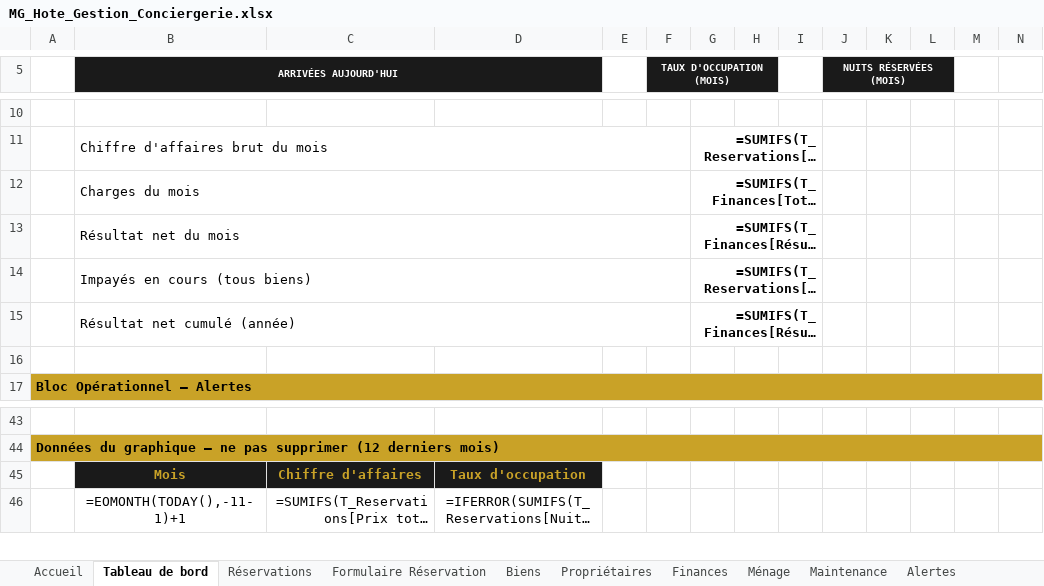
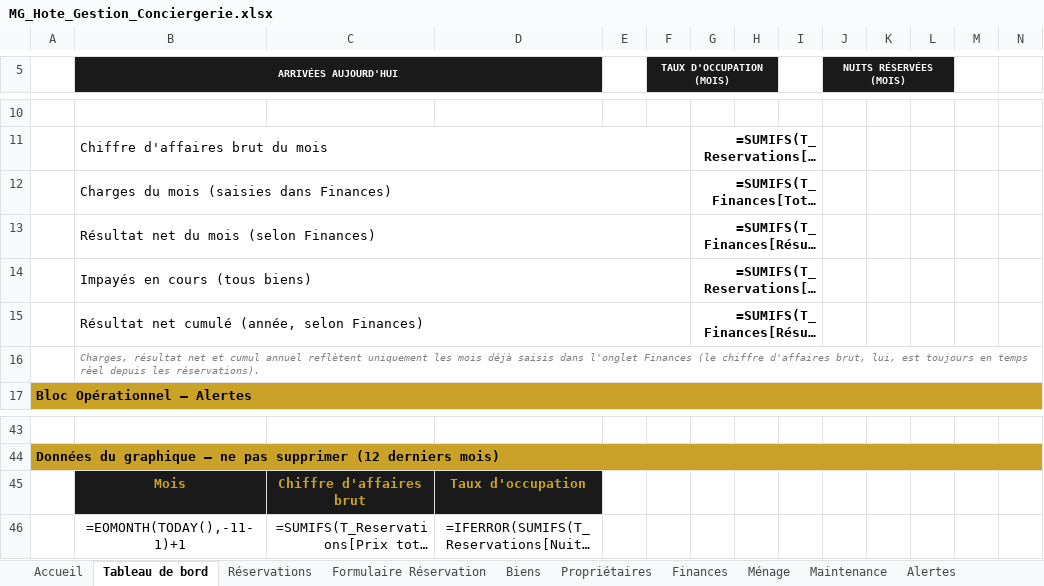
Before and after one commit to said20041970/said, an Excel workbook: MG-Hote-ERP/MG_Hote_Gestion_Conciergerie.xlsx, sheet Tableau de bord, drawn as a sheet; only a part is shown, gaps mark what is left out; long unchanged cells end in …; values as stored, in another font and other column widths than the file's, no borders; formulas without a stored value are shown as written; charts and pictures and conditional formats not drawn; the diff names each change by its address in the sheet, - before the commit and + after, or states it on an @@ line.

```diff
--- a/MG-Hote-ERP/MG_Hote_Gestion_Conciergerie.xlsx (sheet Tableau de bord)
+++ b/MG-Hote-ERP/MG_Hote_Gestion_Conciergerie.xlsx (sheet Tableau de bord)
-B12 (ARRIVÉES AUJOURD'HUI): Charges du mois
+B12 (ARRIVÉES AUJOURD'HUI): Charges du mois (saisies dans Finances)
-B13 (ARRIVÉES AUJOURD'HUI): Résultat net du mois
+B13 (ARRIVÉES AUJOURD'HUI): Résultat net du mois (selon Finances)
-B15 (ARRIVÉES AUJOURD'HUI): Résultat net cumulé (année)
+B15 (ARRIVÉES AUJOURD'HUI): Résultat net cumulé (année, selon Finances)
-B16 (ARRIVÉES AUJOURD'HUI): (empty)
+B16 (ARRIVÉES AUJOURD'HUI): Charges, résultat net et cumul annuel reflètent uniquement les mois déjà saisis dans l'onglet Finances (le chiffre d'affaires brut, lui, est toujours en temps réel depuis les réservations).
+B16:N16 merged
-C45: Chiffre d'affaires
+C45: Chiffre d'affaires brut
```
Also changed, not shown: sheet Alertes, charts or pictures, 1 other file.
